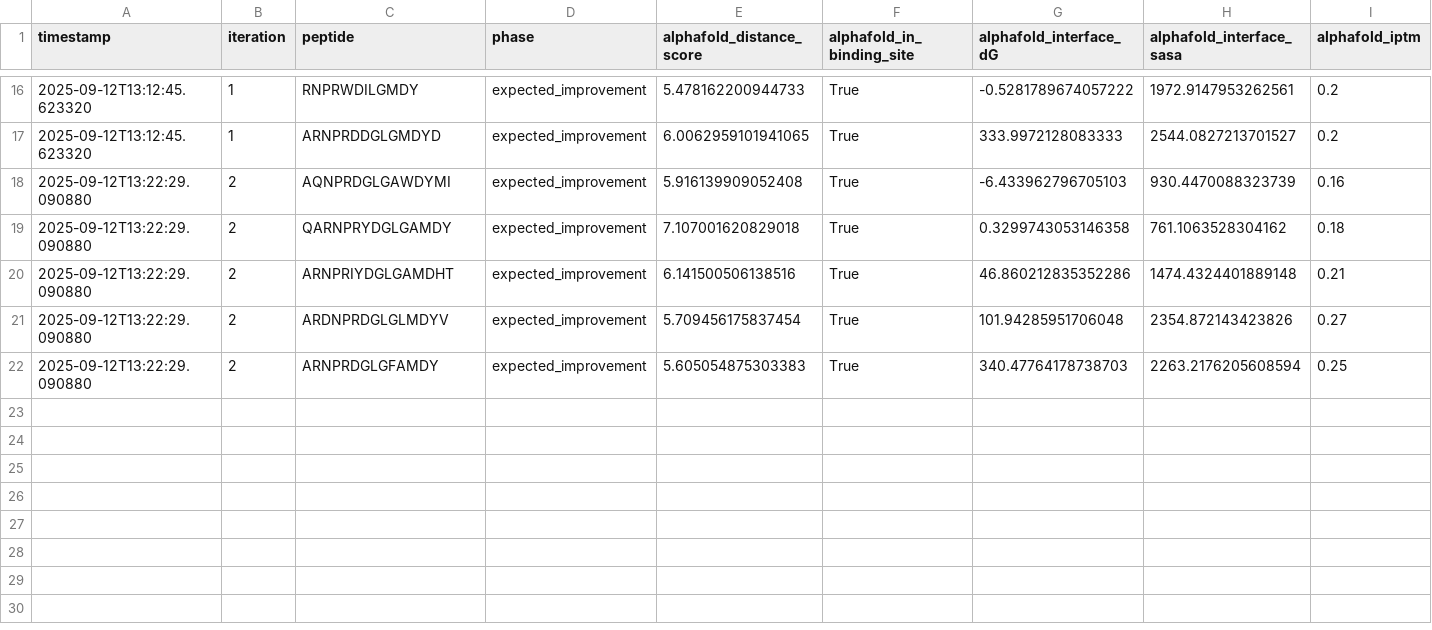
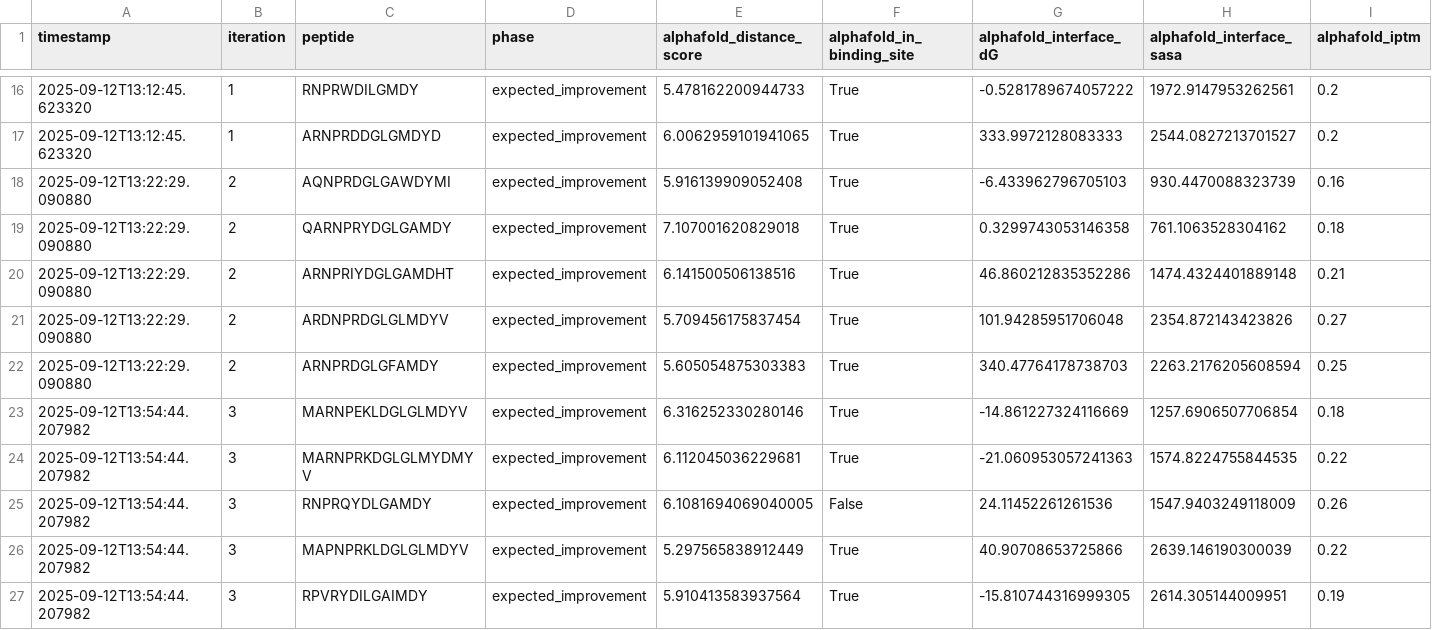
Before and after one commit to ErikHartman/bopep, a CSV file: examples/boga_logs/scores.csv, drawn as a sheet; only a part is shown, gaps mark what is left out; rows hold the shown columns only; the diff names each change by its address in the sheet, - before the commit and + after, or states it on an @@ line.

```diff
--- a/examples/boga_logs/scores.csv
+++ b/examples/boga_logs/scores.csv
+row 23: 2025-09-12T13:54:44.207982 | 3 | MARNPEKLDGLGLMDYV | expected_improvement | 6.316252330280146 | True | -14.861227324116669 | 1257.6906507706854 | 0.18
+row 24: 2025-09-12T13:54:44.207982 | 3 | MARNPRKDGLGLMYDMYV | expected_improvement | 6.112045036229681 | True | -21.060953057241363 | 1574.8224755844535 | 0.22
+row 25: 2025-09-12T13:54:44.207982 | 3 | RNPRQYDLGAMDY | expected_improvement | 6.1081694069040005 | False | 24.11452261261536 | 1547.9403249118009 | 0.26
+row 26: 2025-09-12T13:54:44.207982 | 3 | MAPNPRKLDGLGLMDYV | expected_improvement | 5.297565838912449 | True | 40.90708653725866 | 2639.146190300039 | 0.22
+row 27: 2025-09-12T13:54:44.207982 | 3 | RPVRYDILGAIMDY | expected_improvement | 5.910413583937564 | True | -15.810744316999305 | 2614.305144009951 | 0.19
```
Also changed, not shown: examples/boga_logs/objectives.csv, 1 other file.
